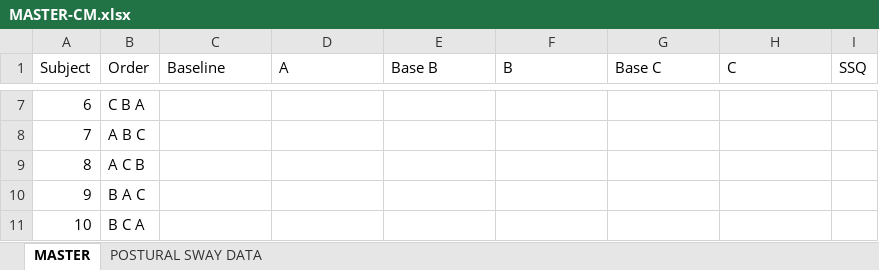
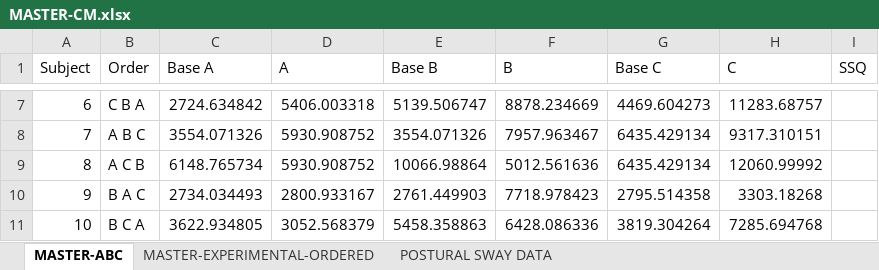
Before and after one commit to CamMerrill/LocomotionExperiment, an Excel workbook: MASTER-CM.xlsx, sheet MASTER-ABC, drawn as a sheet; only a part is shown, gaps mark what is left out; values as stored, in another font and other column widths than the file's, no borders; the diff covers the shown part only; the diff names each change by its address in the sheet, - before the commit and + after, or states it on an @@ line.

Commit message:
Ordered and Unordeded post sway data

```diff
--- a/MASTER-CM.xlsx (sheet MASTER-ABC)
+++ b/MASTER-CM.xlsx (sheet MASTER-ABC)
-sheet tab: MASTER
+sheet tab: MASTER-ABC
+sheet tab: MASTER-EXPERIMENTAL-ORDERED
-C1: Baseline
+C1: Base A
-C7 (Base A): (empty)
+C7 (Base A): 2724.634842
-D7 (A): (empty)
+D7 (A): 5406.003318
-E7 (Base B): (empty)
+E7 (Base B): 5139.506747
-F7 (B): (empty)
+F7 (B): 8878.234669
-G7 (Base C): (empty)
+G7 (Base C): 4469.604273
-H7 (C): (empty)
+H7 (C): 11283.68757
-C8 (Base A): (empty)
+C8 (Base A): 3554.071326
-D8:D9 (A): (empty)
+D8:D9 (A): 5930.908752
-E8 (Base B): (empty)
+E8 (Base B): 3554.071326
-F8 (B): (empty)
+F8 (B): 7957.963467
-G8:G9 (Base C): (empty)
+G8:G9 (Base C): 6435.429134
-H8 (C): (empty)
+H8 (C): 9317.310151
-C9 (Base A): (empty)
+C9 (Base A): 6148.765734
-E9 (Base B): (empty)
+E9 (Base B): 10066.98864
-F9 (B): (empty)
+F9 (B): 5012.561636
-H9 (C): (empty)
+H9 (C): 12060.99992
-C10 (Base A): (empty)
+C10 (Base A): 2734.034493
-D10 (A): (empty)
+D10 (A): 2800.933167
-E10 (Base B): (empty)
+E10 (Base B): 2761.449903
-F10 (B): (empty)
+F10 (B): 7718.978423
-G10 (Base C): (empty)
+G10 (Base C): 2795.514358
-H10 (C): (empty)
+H10 (C): 3303.18268
-C11 (Base A): (empty)
+C11 (Base A): 3622.934805
-D11 (A): (empty)
+D11 (A): 3052.568379
-E11 (Base B): (empty)
+E11 (Base B): 5458.358863
-F11 (B): (empty)
+F11 (B): 6428.086336
-G11 (Base C): (empty)
+G11 (Base C): 3819.304264
-H11 (C): (empty)
+H11 (C): 7285.694768
```
Also changed, not shown: 126 edited cells elsewhere in this sheet, sheet POSTURAL SWAY DATA.
